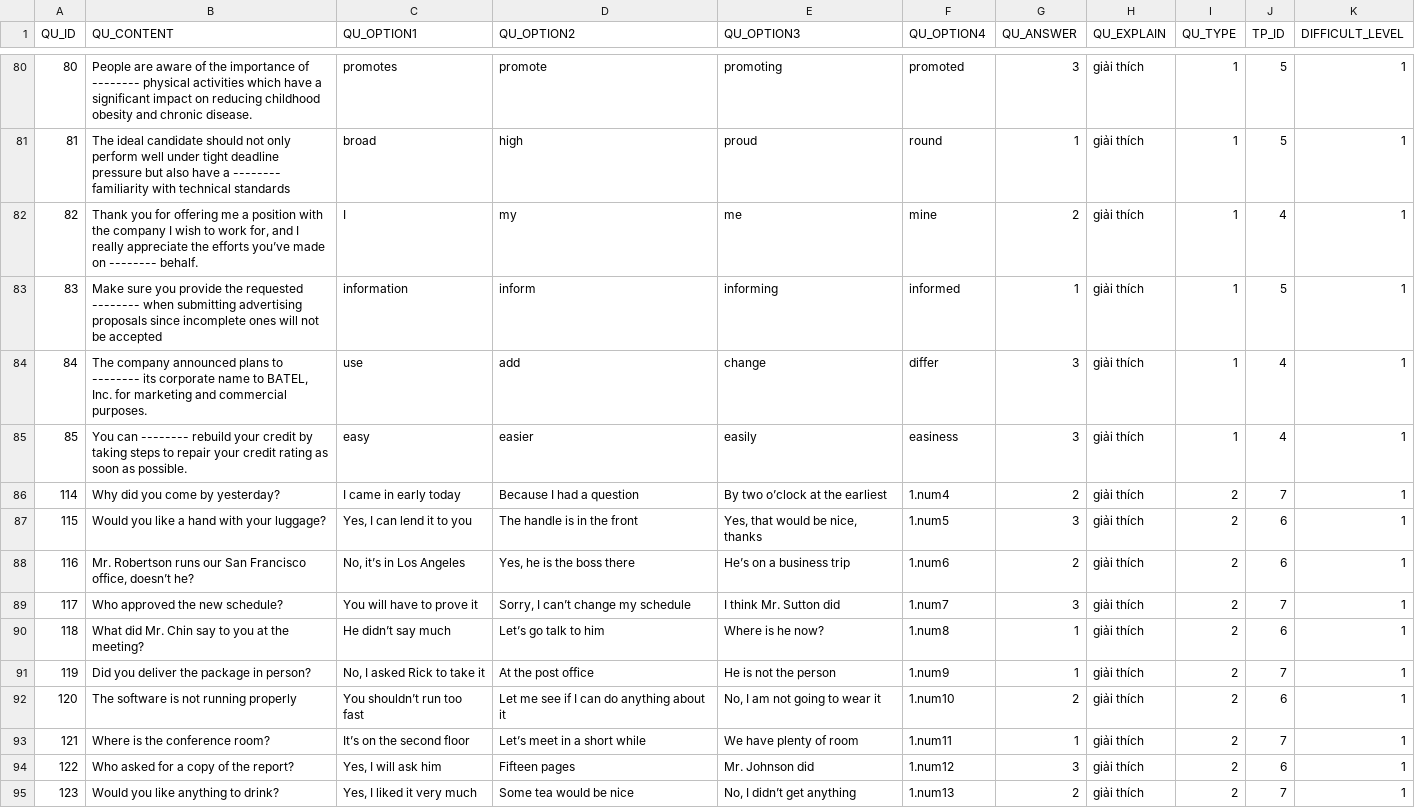
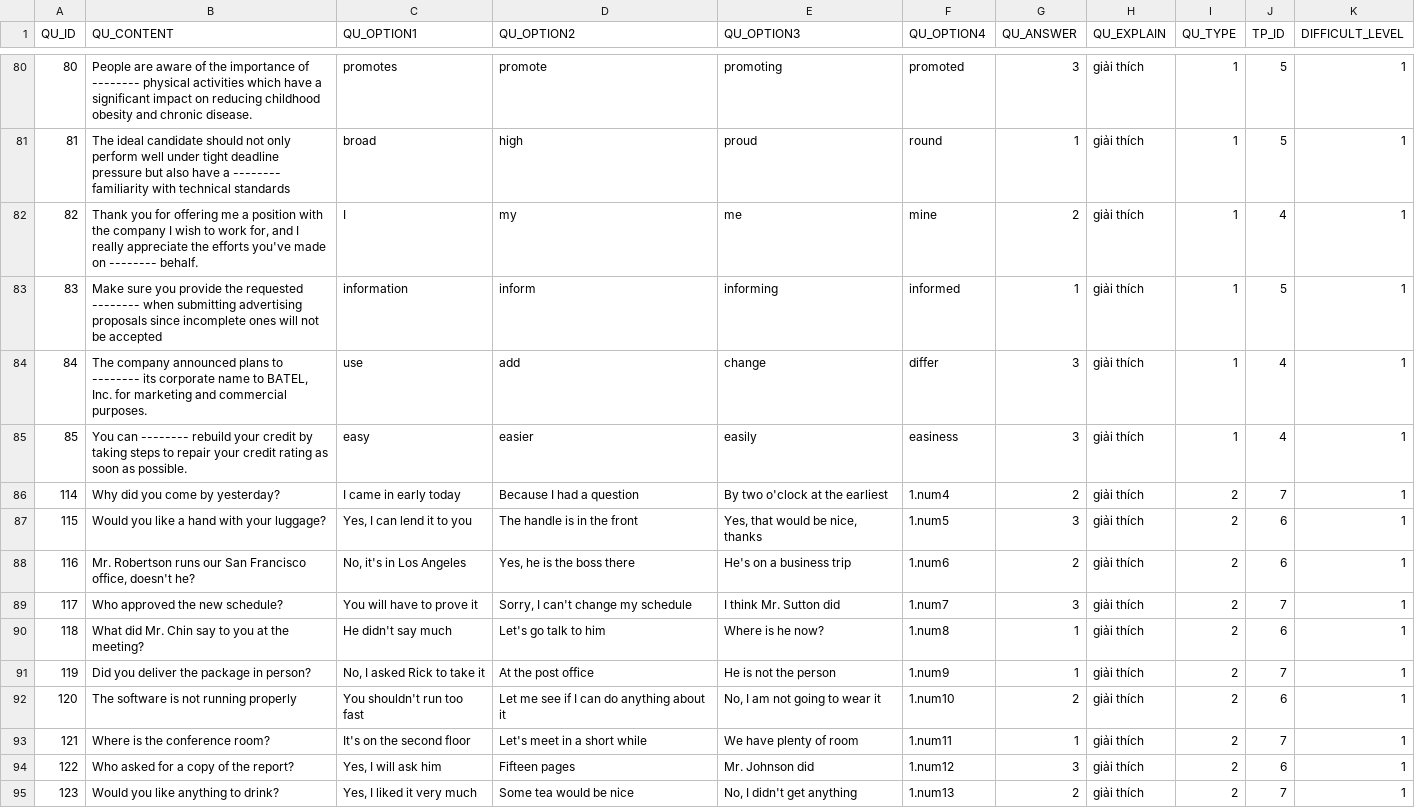
Before and after one commit to DongHarry/english_mcqbank2-main, a CSV file: src/main/resources/sql/QUESTIONS.csv, drawn as a sheet; only a part is shown, gaps mark what is left out; the diff covers the shown part only.

Commit message:
update

```diff
--- a/src/main/resources/sql/QUESTIONS.csv
+++ b/src/main/resources/sql/QUESTIONS.csv
@@ -94,3 +94,3 @@ QU_ID,QU_CONTENT,QU_OPTION1,QU_OPTION2,QU_OPTION3,QU_OPTION4,QU_ANSWER,QU_EXPLAI
 81,The ideal candidate should not only perform well under tight deadline pressure but also have a -------- familiarity with technical standards,broad,high,proud,round,1,giải thích,1,5,1
-82,"Thank you for offering me a position with the company I wish to work for, and I really appreciate the efforts you’ve made on -------- behalf.",I,my,me,mine,2,giải thích,1,4,1
+82,"Thank you for offering me a position with the company I wish to work for, and I really appreciate the efforts you've made on -------- behalf.",I,my,me,mine,2,giải thích,1,4,1
 83,Make sure you provide the requested -------- when submitting advertising proposals since incomplete ones will not be accepted,information,inform,informing,informed,1,giải thích,1,5,1
@@ -98,11 +98,11 @@ QU_ID,QU_CONTENT,QU_OPTION1,QU_OPTION2,QU_OPTION3,QU_OPTION4,QU_ANSWER,QU_EXPLAI
 85,You can -------- rebuild your credit by taking steps to repair your credit rating as soon as possible.,easy,easier,easily,easiness,3,giải thích,1,4,1
-114,Why did you come by yesterday?,I came in early today,Because I had a question,By two o’clock at the earliest,1.num4,2,giải thích,2,7,1
+114,Why did you come by yesterday?,I came in early today,Because I had a question,By two o'clock at the earliest,1.num4,2,giải thích,2,7,1
 115,Would you like a hand with your luggage?,"Yes, I can lend it to you",The handle is in the front,"Yes, that would be nice, thanks",1.num5,3,giải thích,2,6,1
-116,"Mr. Robertson runs our San Francisco office, doesn’t he?","No, it’s in Los Angeles","Yes, he is the boss there",He’s on a business trip,1.num6,2,giải thích,2,6,1
-117, Who approved the new schedule?,You will have to prove it,"Sorry, I can’t change my schedule",I think Mr. Sutton did,1.num7,3,giải thích,2,7,1
-118,What did Mr. Chin say to you at the meeting?,He didn’t say much,Let’s go talk to him,Where is he now?,1.num8,1,giải thích,2,6,1
+116,"Mr. Robertson runs our San Francisco office, doesn't he?","No, it's in Los Angeles","Yes, he is the boss there",He's on a business trip,1.num6,2,giải thích,2,6,1
+117, Who approved the new schedule?,You will have to prove it,"Sorry, I can't change my schedule",I think Mr. Sutton did,1.num7,3,giải thích,2,7,1
+118,What did Mr. Chin say to you at the meeting?,He didn't say much,Let's go talk to him,Where is he now?,1.num8,1,giải thích,2,6,1
 119,Did you deliver the package in person?,"No, I asked Rick to take it",At the post office,He is not the person,1.num9,1,giải thích,2,7,1
-120,The software is not running properly,You shouldn’t run too fast,Let me see if I can do anything about it,"No, I am not going to wear it",1.num10,2,giải thích,2,6,1
-121,Where is the conference room?,It’s on the second floor,Let’s meet in a short while,We have plenty of room,1.num11,1,giải thích,2,7,1
+120,The software is not running properly,You shouldn't run too fast,Let me see if I can do anything about it,"No, I am not going to wear it",1.num10,2,giải thích,2,6,1
+121,Where is the conference room?,It's on the second floor,Let's meet in a short while,We have plenty of room,1.num11,1,giải thích,2,7,1
 122,Who asked for a copy of the report?,"Yes, I will ask him",Fifteen pages,Mr. Johnson did,1.num12,3,giải thích,2,6,1
-123,Would you like anything to drink?,"Yes, I liked it very much",Some tea would be nice,"No, I didn’t get anything",1.num13,2,giải thích,2,7,1
+123,Would you like anything to drink?,"Yes, I liked it very much",Some tea would be nice,"No, I didn't get anything",1.num13,2,giải thích,2,7,1
```
Also changed, not shown: 33 edited cells elsewhere in this file.
